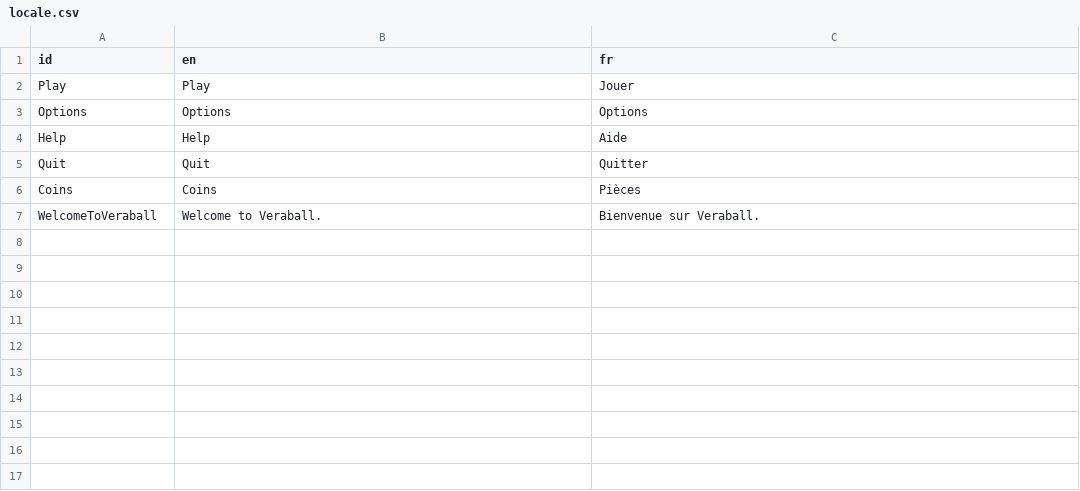
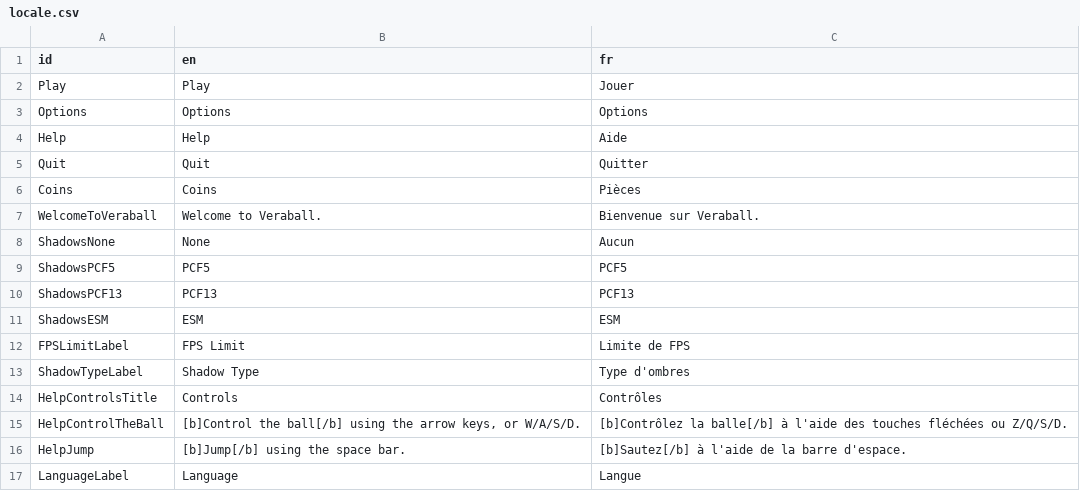
Before and after one commit to est31/veraball, a CSV file: assets/locale/locale.csv, drawn as a sheet; the diff names each change by its address in the sheet, - before the commit and + after, or states it on an @@ line.

Commit message:
Add shadow type selection, language selection, made the help translated, partially fix visual issues with the map

```diff
--- a/assets/locale/locale.csv
+++ b/assets/locale/locale.csv
+row 8: ShadowsNone | None | Aucun
+row 9: ShadowsPCF5 | PCF5 | PCF5
+row 10: ShadowsPCF13 | PCF13 | PCF13
+row 11: ShadowsESM | ESM | ESM
+row 12: FPSLimitLabel | FPS Limit | Limite de FPS
+row 13: ShadowTypeLabel | Shadow Type | Type d'ombres
+row 14: HelpControlsTitle | Controls | Contrôles
+row 15: HelpControlTheBall | [b]Control the ball[/b] using the arrow keys, or W/A/S/D. | [b]Contrôlez la balle[/b] à l'aide des touches fléchées ou Z/Q/S/D.
+row 16: HelpJump | [b]Jump[/b] using the space bar. | [b]Sautez[/b] à l'aide de la barre d'espace.
+row 17: LanguageLabel | Language | Langue
```
Also changed, not shown: 15 other files.
